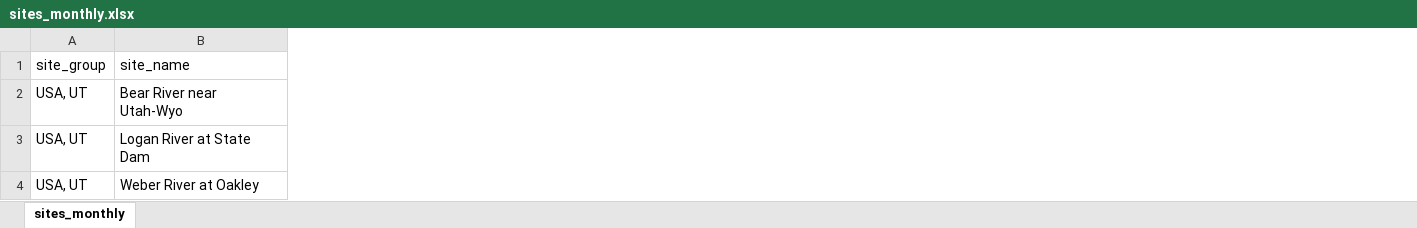
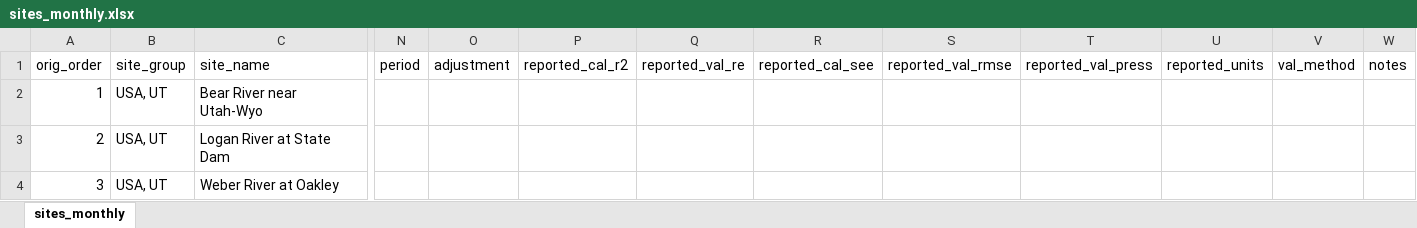
Before and after one commit to jstagge/paleo_flow_shiny, an Excel workbook: code/paleo_flow/data/sites_monthly.xlsx, sheet sites_monthly, drawn as a sheet; only a part is shown, gaps mark what is left out; values as stored, in another font and other column widths than the file's, no borders; the diff names each change by its address in the sheet, - before the commit and + after, or states it on an @@ line.

```diff
--- a/code/paleo_flow/data/sites_monthly.xlsx (sheet sites_monthly)
+++ b/code/paleo_flow/data/sites_monthly.xlsx (sheet sites_monthly)
+column A (orig_order), rows 2-4: 1 | 2 | 3
+column N (period), empty
+column O (adjustment), empty
+column P (reported_cal_r2), empty
+column Q (reported_val_re), empty
+column R (reported_cal_see), empty
+column S (reported_val_rmse), empty
+column T (reported_val_press), empty
+column U (reported_units), empty
+column V (val_method), empty
+column W (notes), empty
```
Also changed, not shown: code/paleo_flow/data/sites_annual.xlsx, 8 other files.
